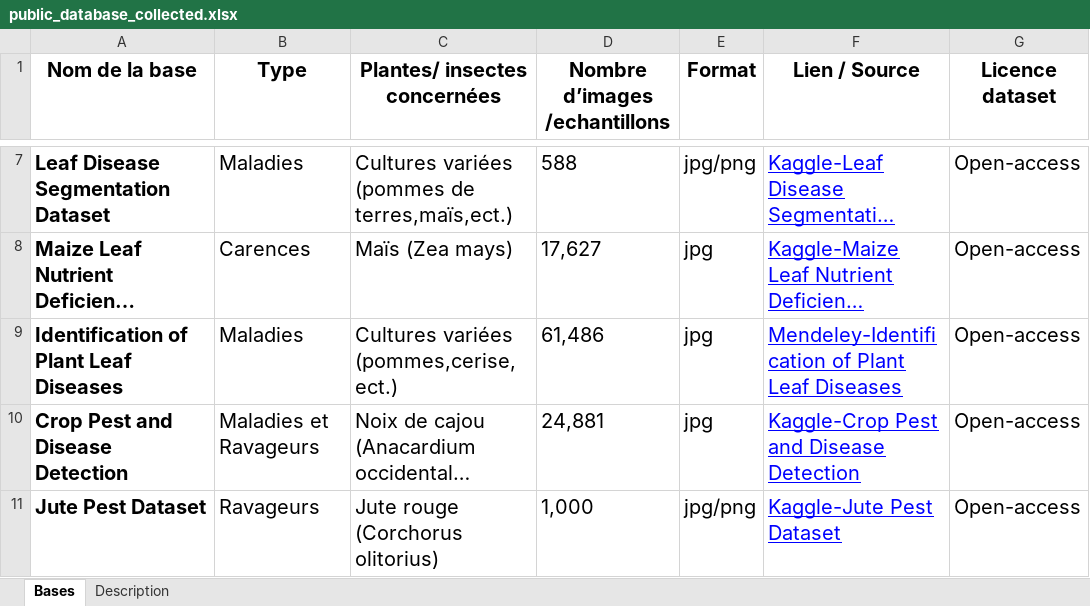
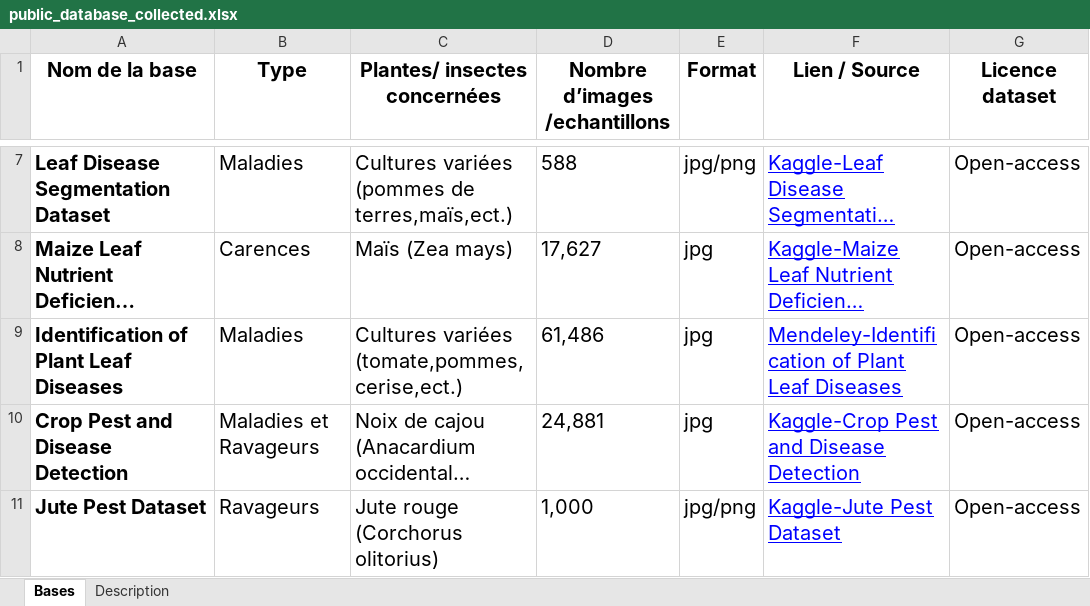
Before and after one commit to ColettaM/Djma_Imorphen_stage, an Excel workbook: data/raw/nli/public_database_collected.xlsx, sheet Bases, drawn as a sheet; only a part is shown, gaps mark what is left out; long unchanged cells end in …; values as stored, in another font and other column widths than the file's, no borders; table styles not drawn; the diff names each change by its address in the sheet, - before the commit and + after, or states it on an @@ line.

Commit message:
maj

```diff
--- a/data/raw/nli/public_database_collected.xlsx (sheet Bases)
+++ b/data/raw/nli/public_database_collected.xlsx (sheet Bases)
-C9 (Plantes/ insectes concernées): Cultures variées (pommes,cerise,ect.)
+C9 (Plantes/ insectes concernées): Cultures variées (tomate,pommes,cerise,ect.)
```
